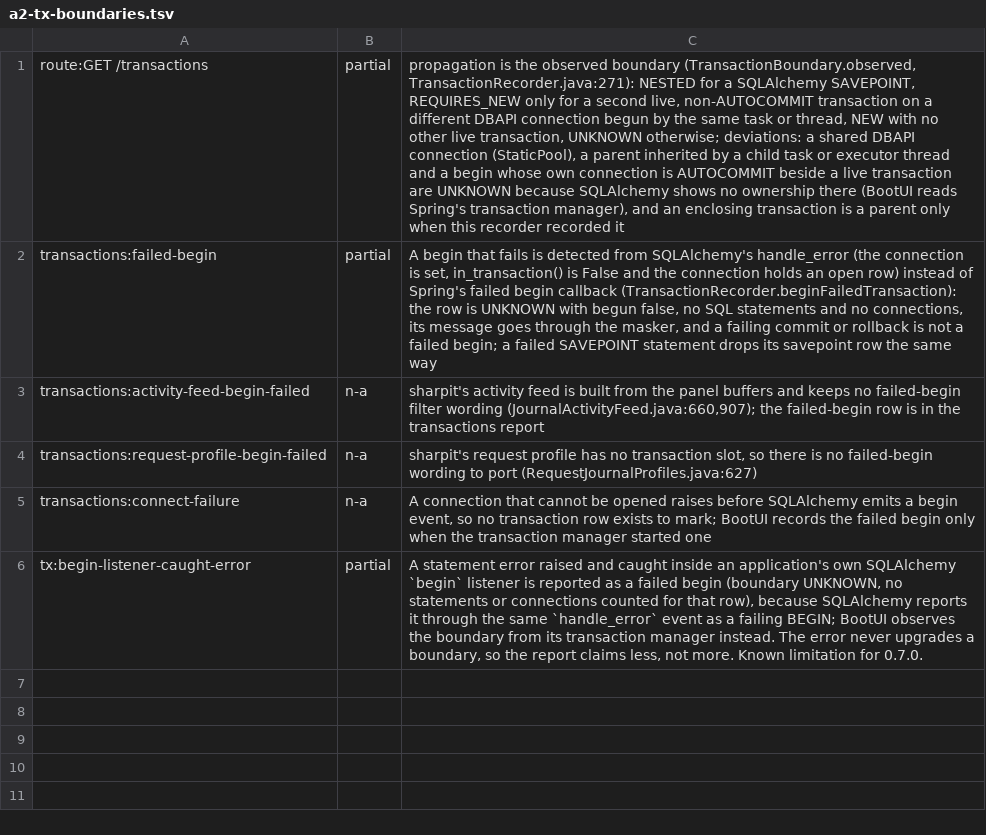
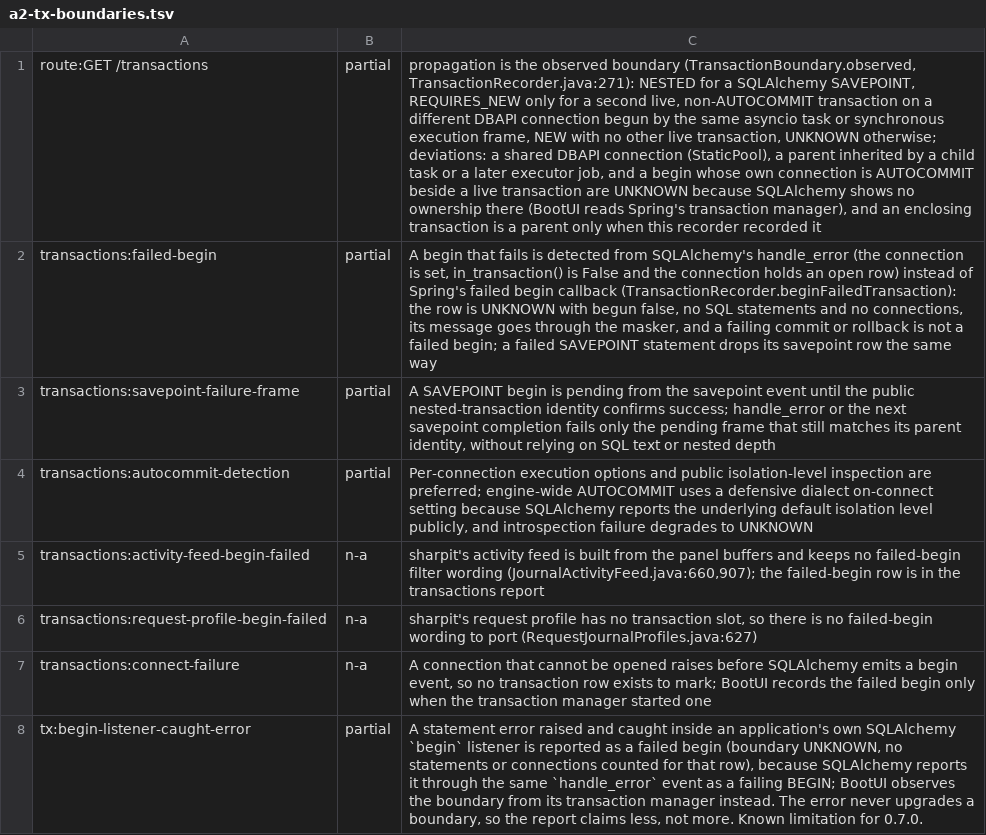
Before and after one commit to ffroliva/sharpit, a TSV file: docs/reference/matrix-updates/a2-tx-boundaries.tsv, drawn as a sheet; the diff names each change by its address in the sheet, - before the commit and + after, or states it on an @@ line.

Commit message:
fix: harden transaction boundary tracking

```diff
--- a/docs/reference/matrix-updates/a2-tx-boundaries.tsv
+++ b/docs/reference/matrix-updates/a2-tx-boundaries.tsv
-C1: …the same task or thread, NEW with no other live transaction, UNKNOWN otherwise; deviations: a shared DBAPI connection (StaticPool), a parent inherited by a child task or executor thread and a…
+C1: …the same asyncio task or synchronous execution frame, NEW with no other live transaction, UNKNOWN otherwise; deviations: a shared DBAPI connection (StaticPool), a parent inherited by a child task or a later executor job, and a…
+row 3: transactions:savepoint-failure-frame | partial | A SAVEPOINT begin is pending from the savepoint event until the public nested-transaction identity confirms success; handle_error or the next savepoint completion fails only the pending frame that still matches its parent identity, without relying on SQL text or nested depth
+row 4: transactions:autocommit-detection | partial | Per-connection execution options and public isolation-level inspection are preferred; engine-wide AUTOCOMMIT uses a defensive dialect on-connect setting because SQLAlchemy reports the underlying default isolation level publicly, and introspection failure degrades to UNKNOWN
```
Also changed, not shown: 6 other files.
